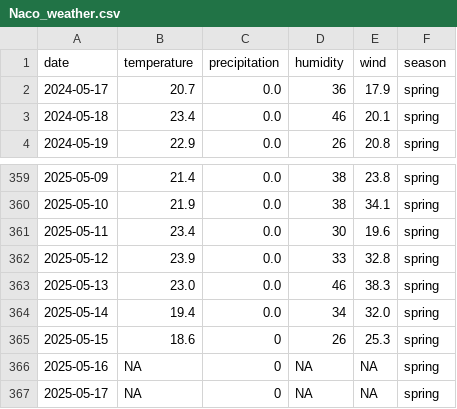
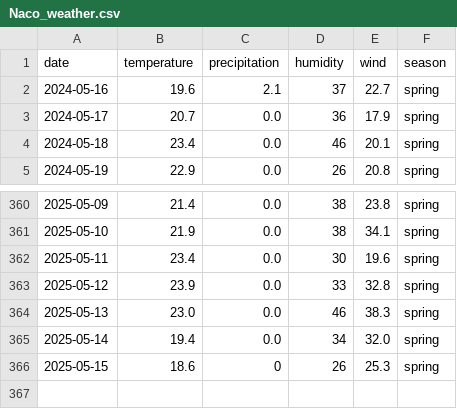
Before and after one commit to HakkinDavid/WeatherFlight, a CSV file: CoreML/Naco_weather.csv, drawn as a sheet; only a part is shown, gaps mark what is left out; removed rows and columns are numbered as before the commit, all else as after; the diff names each change by its address in the sheet, - before the commit and + after, or states it on an @@ line.

```diff
--- a/CoreML/Naco_weather.csv
+++ b/CoreML/Naco_weather.csv
+row 2: 2024-05-16 | 19.6 | 2.1 | 37 | 22.7 | spring
-row 366: 2025-05-16 | NA | 0 | NA | NA | spring
-row 367: 2025-05-17 | NA | 0 | NA | NA | spring
```
Also changed, not shown: CoreML/Berga_weather.csv, CoreML/Salsipuedes_weather.csv, 3 other files.
